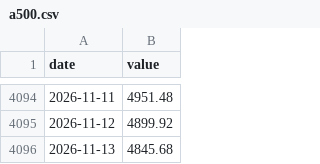
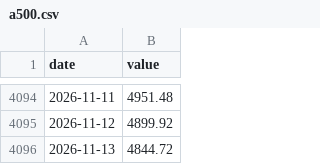
Before and after one commit to 964583194/ratio-signal, a CSV file: data/raw/a500.csv, drawn as a sheet; only a part is shown, gaps mark what is left out.

```diff
--- a/data/raw/a500.csv
+++ b/data/raw/a500.csv
@@ -4095,2 +4095,2 @@ date,value
 2026-11-12,4899.92
-2026-11-13,4845.68
+2026-11-13,4844.72
```
Also changed, not shown: data/raw/cyb50.csv, data/raw/etf159687.csv, 27 other files.
